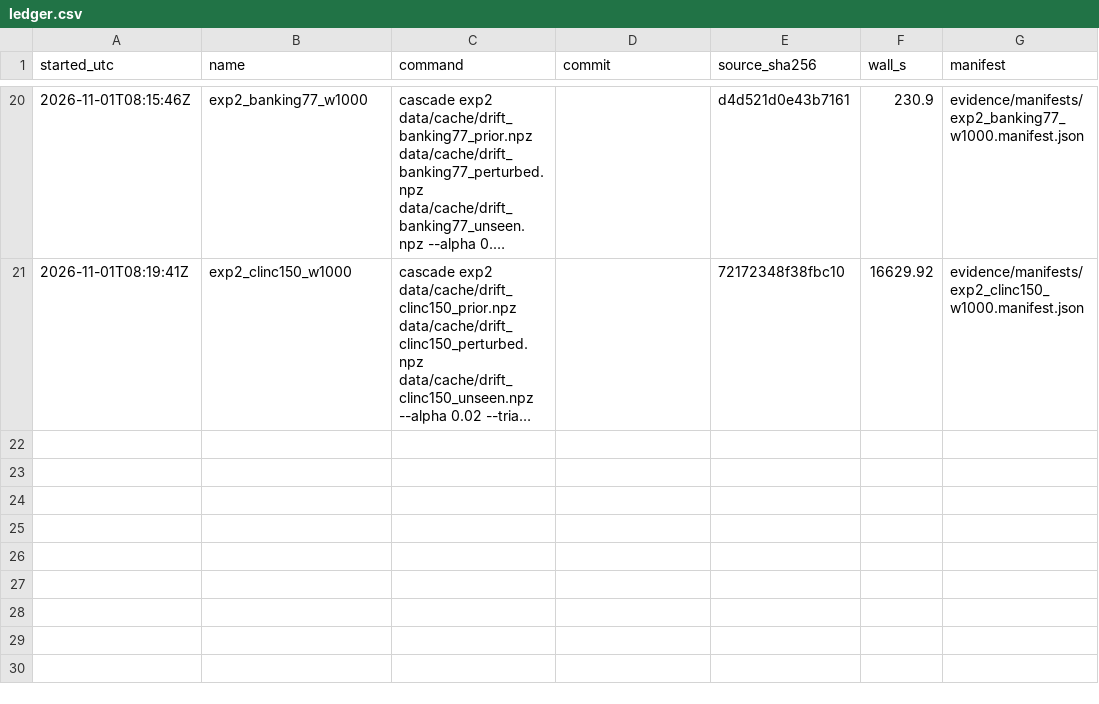
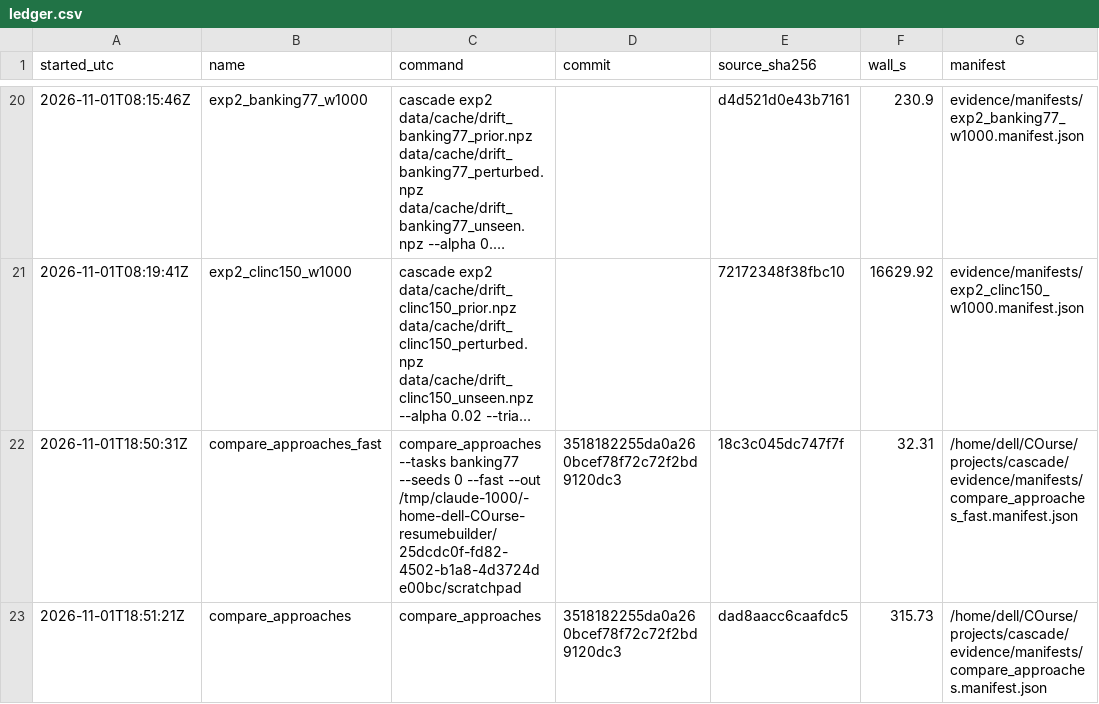
Before and after one commit to pandey0/cascade, a CSV file: evidence/ledger.csv, drawn as a sheet; only a part is shown, gaps mark what is left out; long unchanged cells end in …; the diff names each change by its address in the sheet, - before the commit and + after, or states it on an @@ line.

```diff
--- a/evidence/ledger.csv
+++ b/evidence/ledger.csv
+row 22: 2026-11-01T18:50:31Z | compare_approaches_fast | compare_approaches --tasks banking77 --seeds 0 --fast --out /tmp/claude-1000/-home-dell-COurse-resumebuilder/25dcdc0f-fd82-4502-b1a8-4d3724de00bc/scratchpad | 3518182255da0a260bcef78f72c72f2bd9120dc3 | 18c3c045dc747f7f | 32.31 | /home/dell/COurse/projects/cascade/evidence/manifests/compare_approaches_fast.manifest.json
+row 23: 2026-11-01T18:51:21Z | compare_approaches | compare_approaches | 3518182255da0a260bcef78f72c72f2bd9120dc3 | dad8aacc6caafdc5 | 315.73 | /home/dell/COurse/projects/cascade/evidence/manifests/compare_approaches.manifest.json
```
Also changed, not shown: 17 other files.
